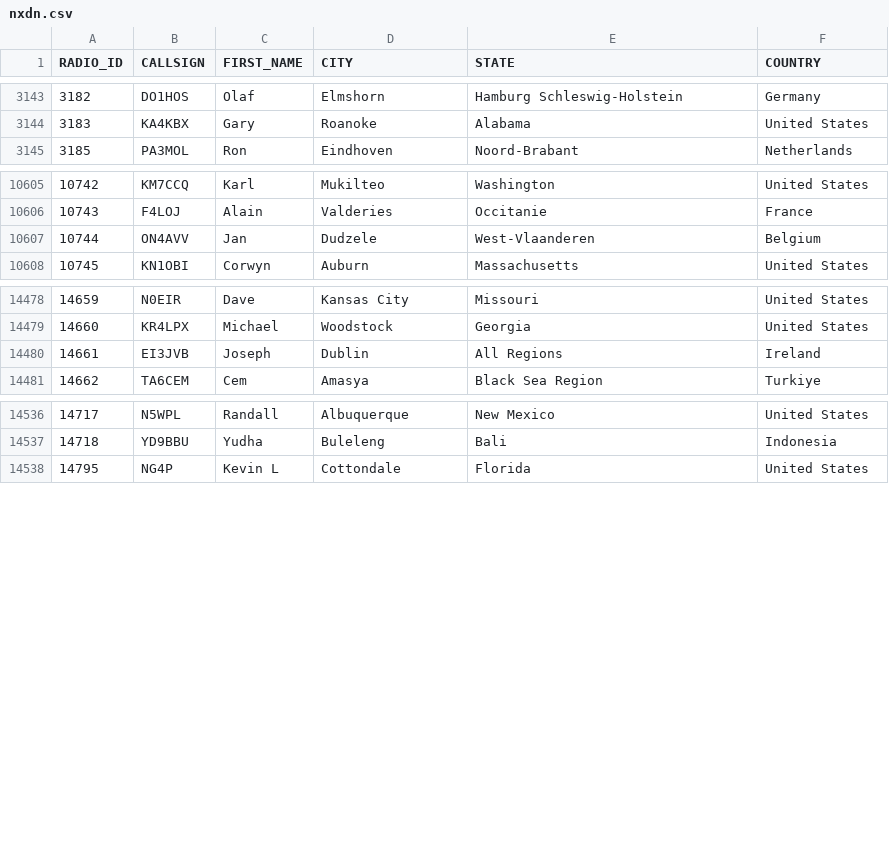
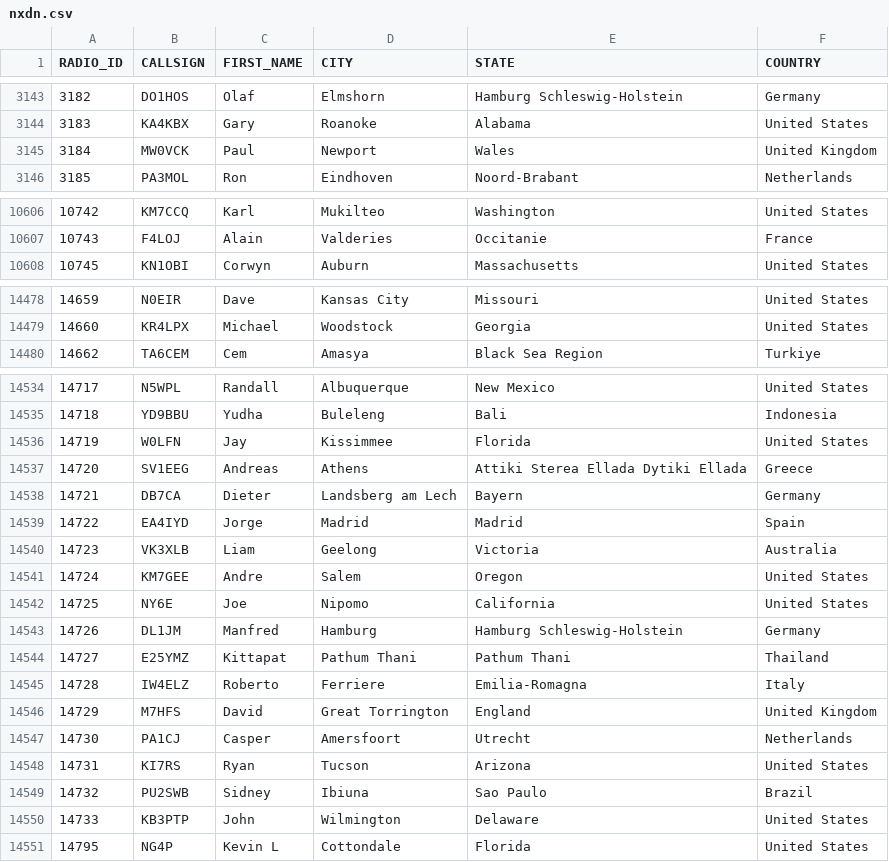
Before and after one commit to DMR-Database/dmr-database-appdata, a CSV file: nxdn.csv, drawn as a sheet; only a part is shown, gaps mark what is left out; removed rows and columns are numbered as before the commit, all else as after; the diff covers the shown part only; the diff names each change by its address in the sheet, - before the commit and + after, or states it on an @@ line.

```diff
--- a/nxdn.csv
+++ b/nxdn.csv
+row 3145: 3184 | MW0VCK | Paul | Newport | Wales | United Kingdom
-row 10607: 10744 | ON4AVV | Jan | Dudzele | West-Vlaanderen | Belgium
-row 14480: 14661 | EI3JVB | Joseph | Dublin | All Regions | Ireland
+row 14536: 14719 | W0LFN | Jay | Kissimmee | Florida | United States
+row 14537: 14720 | SV1EEG | Andreas | Athens | Attiki Sterea Ellada Dytiki Ellada | Greece
+row 14538: 14721 | DB7CA | Dieter | Landsberg am Lech | Bayern | Germany
+row 14539: 14722 | EA4IYD | Jorge | Madrid | Madrid | Spain
+row 14540: 14723 | VK3XLB | Liam | Geelong | Victoria | Australia
+row 14541: 14724 | KM7GEE | Andre | Salem | Oregon | United States
+row 14542: 14725 | NY6E | Joe | Nipomo | California | United States
+row 14543: 14726 | DL1JM | Manfred | Hamburg | Hamburg Schleswig-Holstein | Germany
+row 14544: 14727 | E25YMZ | Kittapat | Pathum Thani | Pathum Thani | Thailand
+row 14545: 14728 | IW4ELZ | Roberto | Ferriere | Emilia-Romagna | Italy
+row 14546: 14729 | M7HFS | David | Great Torrington | England | United Kingdom
+row 14547: 14730 | PA1CJ | Casper | Amersfoort | Utrecht | Netherlands
+row 14548: 14731 | KI7RS | Ryan | Tucson | Arizona | United States
+row 14549: 14732 | PU2SWB | Sidney | Ibiuna | Sao Paulo | Brazil
+row 14550: 14733 | KB3PTP | John | Wilmington | Delaware | United States
```
Also changed, not shown: 1 added row and 1 removed row elsewhere in this file, dapnet.csv, 6 other files.
